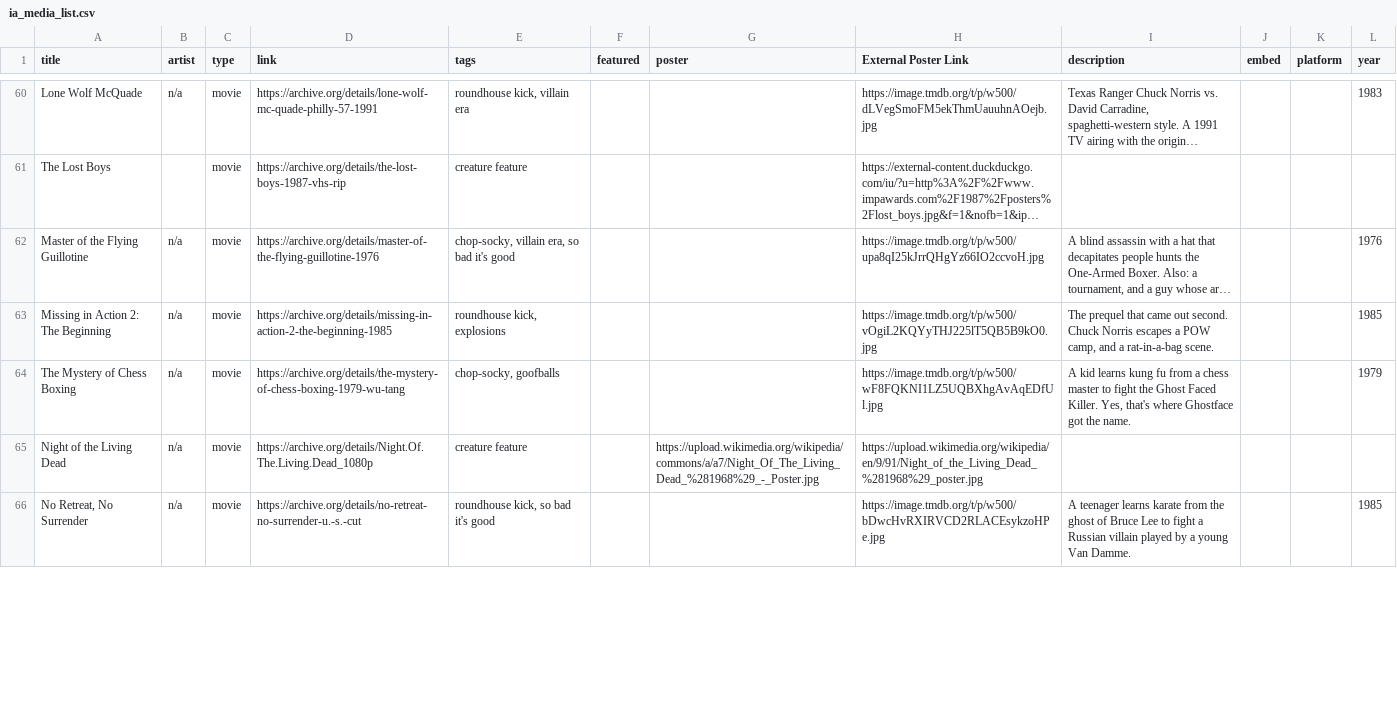
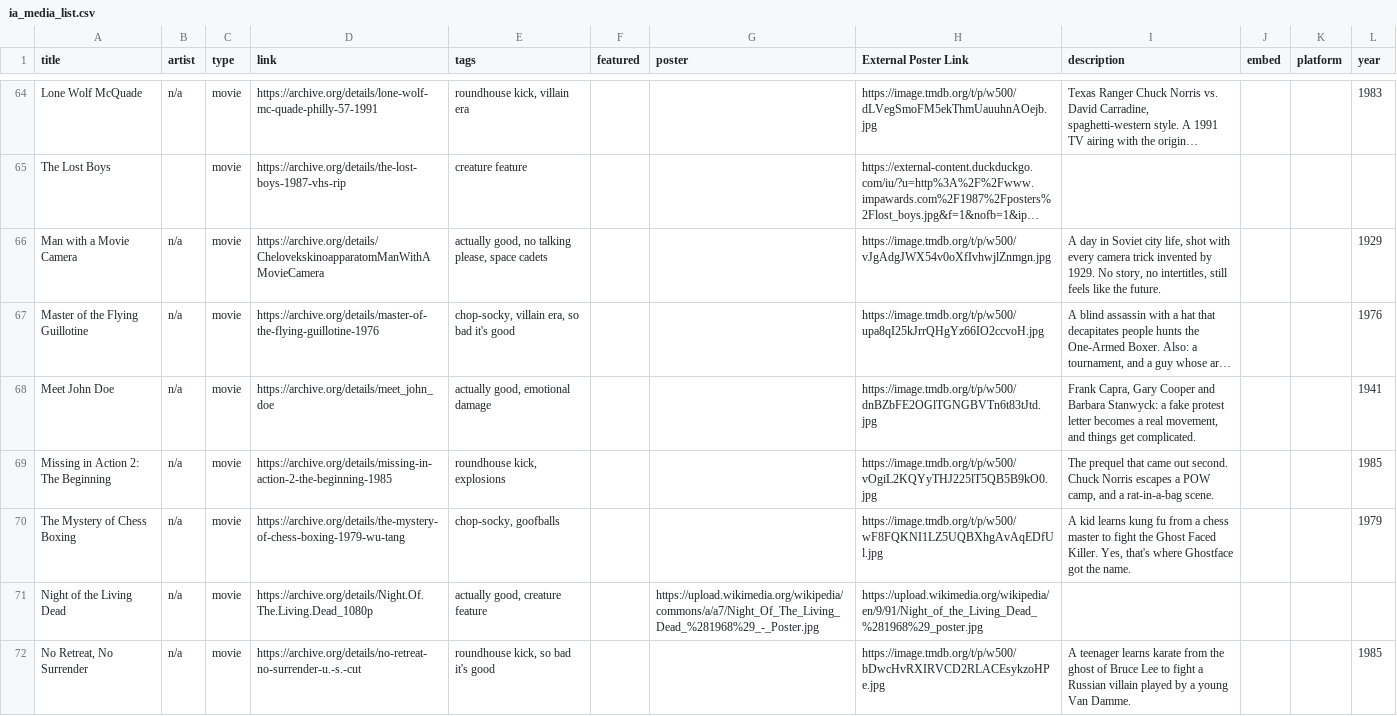
Before and after one commit to KentuckyBenjamin/lowered_expectations, a CSV file: ia_media_list.csv, drawn as a sheet; only a part is shown, gaps mark what is left out; long unchanged cells end in …; addresses are those after the commit; the diff covers the shown part only; the diff names each change by its address in the sheet, - before the commit and + after, or states it on an @@ line.

```diff
--- a/ia_media_list.csv
+++ b/ia_media_list.csv
+row 66: Man with a Movie Camera | n/a | movie | https://archive.org/details/ChelovekskinoapparatomManWithAMovieCamera | actually good, no talking please, space cadets |  |  | https://image.tmdb.org/t/p/w500/vJgAdgJWX54v0oXfIvhwjlZnmgn.jpg | A day in Soviet city life, shot with every camera trick invented by 1929. No story, no intertitles, still feels like the future. |  |  | 1929
+row 68: Meet John Doe | n/a | movie | https://archive.org/details/meet_john_doe | actually good, emotional damage |  |  | https://image.tmdb.org/t/p/w500/dnBZbFE2OGlTGNGBVTn6t83tJtd.jpg | Frank Capra, Gary Cooper and Barbara Stanwyck: a fake protest letter becomes a real movement, and things get complicated. |  |  | 1941
-E71 (tags): creature feature
+E71 (tags): actually good, creature feature
```
Also changed, not shown: 8 added rows and 7 edited cells elsewhere in this file, 1 other file.
